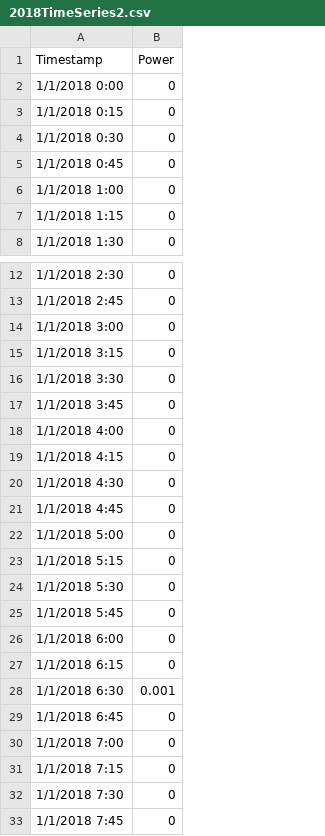
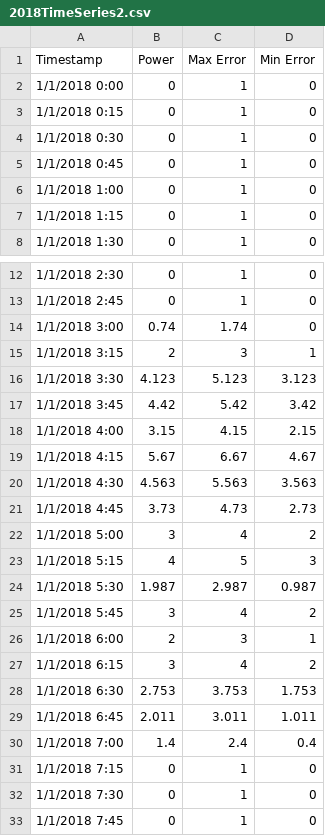
Before and after one commit to jhou98/BasicDjangoApp, a CSV file: static/data/2018TimeSeries2.csv, drawn as a sheet; only a part is shown, gaps mark what is left out; the diff names each change by its address in the sheet, - before the commit and + after, or states it on an @@ line.

Commit message:
Adding gauges for static data

```diff
--- a/static/data/2018TimeSeries2.csv
+++ b/static/data/2018TimeSeries2.csv
+column C (Max Error), rows 2-8: all 1; rows 12-33: 1 | 1 | 1.74 | 3 | 5.123 | 5.42 | 4.15 | 6.67 | 5.563 | 4.73 | 4 | 5 | 2.987 | 4 | 3 | 4 | 3.753 | 3.011 | 2.4 | 1 | 1 | 1
+column D (Min Error), rows 2-8: all 0; rows 12-33: 0 | 0 | 0 | 1 | 3.123 | 3.42 | 2.15 | 4.67 | 3.563 | 2.73 | 2 | 3 | 0.987 | 2 | 1 | 2 | 1.753 | 1.011 | 0.4 | 0 | 0 | 0
-B14 (Power): 0
+B14 (Power): 0.74
-B15 (Power): 0
+B15 (Power): 2
-B16 (Power): 0
+B16 (Power): 4.123
-B17 (Power): 0
+B17 (Power): 4.42
-B18 (Power): 0
+B18 (Power): 3.15
-B19 (Power): 0
+B19 (Power): 5.67
-B20 (Power): 0
+B20 (Power): 4.563
-B21 (Power): 0
+B21 (Power): 3.73
-B22 (Power): 0
+B22 (Power): 3
-B23 (Power): 0
+B23 (Power): 4
-B24 (Power): 0
+B24 (Power): 1.987
-B25 (Power): 0
+B25 (Power): 3
-B26 (Power): 0
+B26 (Power): 2
-B27 (Power): 0
+B27 (Power): 3
-B28 (Power): 0.001
+B28 (Power): 2.753
-B29 (Power): 0
+B29 (Power): 2.011
-B30 (Power): 0
+B30 (Power): 1.4
```
Also changed, not shown: 7 other files.
